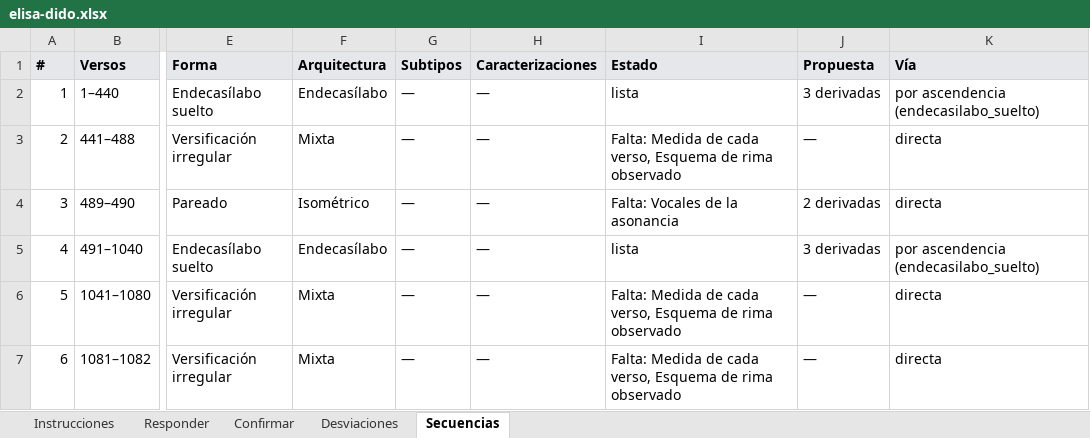
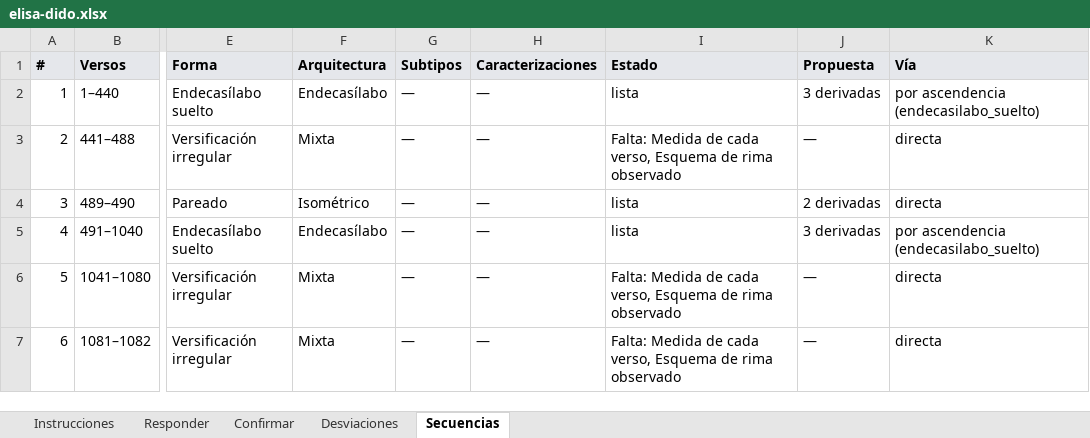
Before and after one commit to metadramaub/metadrama_db, an Excel workbook: docs/dominio-metrico/migracion/cuestionarios/elisa-dido.xlsx, sheet Secuencias, drawn as a sheet; only a part is shown, gaps mark what is left out; values as stored, in another font and other column widths than the file's, no borders; the diff names each change by its address in the sheet, - before the commit and + after, or states it on an @@ line.

Commit message:
Las vocales de la asonancia no se preguntan a un pasaje consonante
La pregunta condicional que el catálogo declara desde hoy en
solo_si_tipo_rima_id la leía el editor y no la leía la migración, que solo
miraba selecciones_min. Así que a los dos pareados endecasílabos del corpus
—El conde de Sex y Elisa Dido, los dos consonantes por su término— el Excel
les pedía en qué vocales asuenan, y el aplicador los habría dejado sin anotar
por no contestar algo que no existe.

Ahora la condición se resuelve como en el editor, con la misma regla: se mira
el régimen que afirman las respuestas de rima —la disposición elegida lleva su
tipo— y no saber no es saber que sí. El cuestionario no pregunta lo que el
régimen ya descarta, y cuando la rima todavía está por decir lo pregunta
diciendo de qué depende. El aplicador resuelve las condicionadas en segunda
vuelta, con la rima ya contestada, y si la condición no se cumple ni escribe
la respuesta ni la echa en falta: escribirla tiraría la transacción entera,
porque guardar_anotacion_metrica rechaza la que sobra.

```diff
--- a/docs/dominio-metrico/migracion/cuestionarios/elisa-dido.xlsx (sheet Secuencias)
+++ b/docs/dominio-metrico/migracion/cuestionarios/elisa-dido.xlsx (sheet Secuencias)
-I4 (Estado): Falta: Vocales de la asonancia
+I4 (Estado): lista
```
Also changed, not shown: sheet Responder, docs/dominio-metrico/migracion/cuestionarios/cegar-para-ver-mejor.xlsx, docs/dominio-metrico/migracion/cuestionarios/dido-y-eneas.xlsx, 18 other files.
